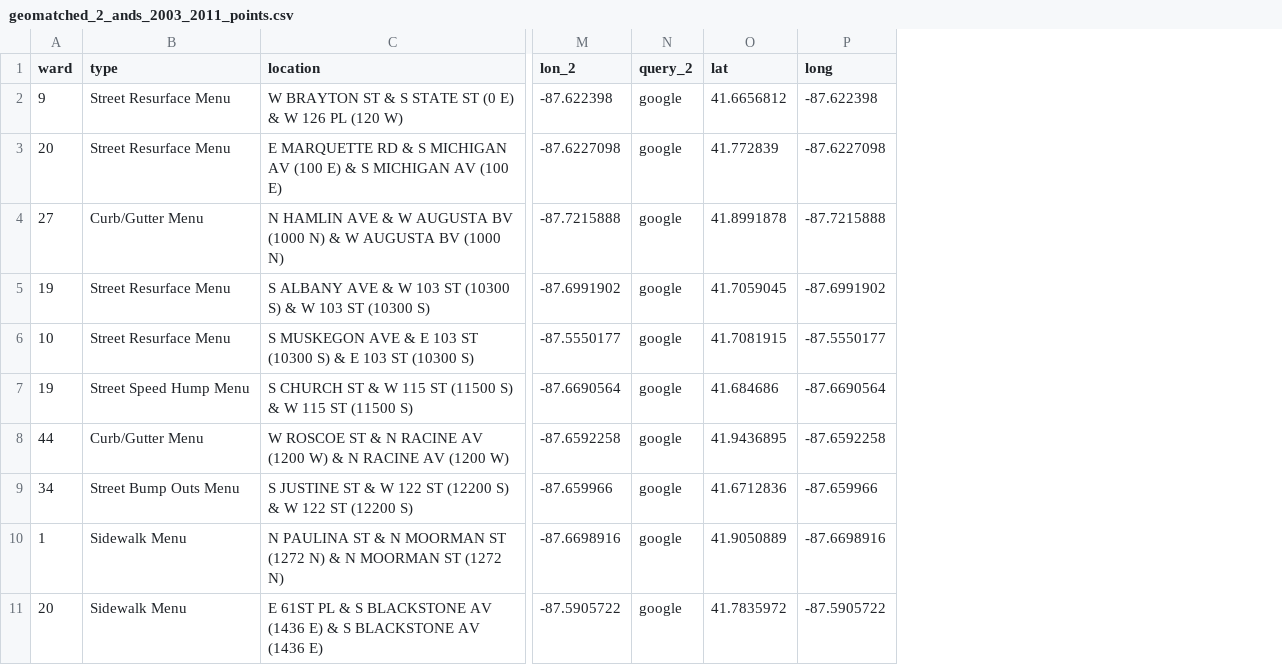
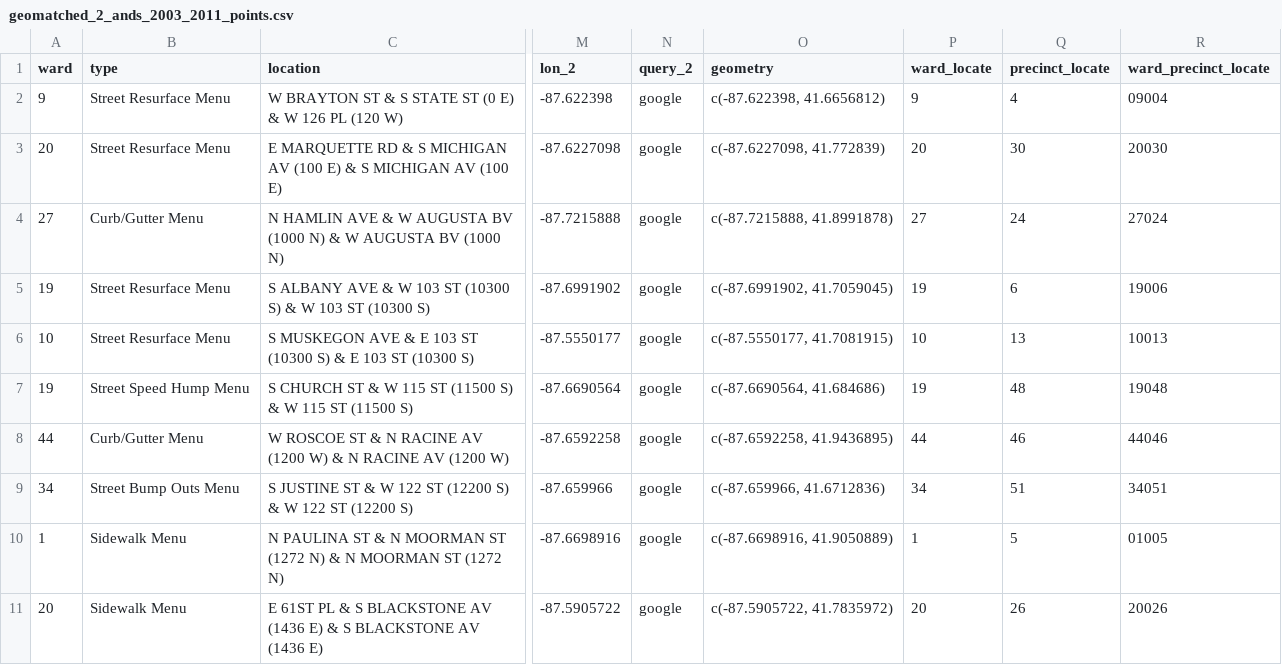
Before and after one commit to JohnCRuf/alderman_machine, a CSV file: tasks/data_geomatch_menu/output/geomatched_2_ands_2003_2011_points.csv, drawn as a sheet; only a part is shown, gaps mark what is left out; removed rows and columns are numbered as before the commit, all else as after; the diff names each change by its address in the sheet, - before the commit and + after, or states it on an @@ line.

```diff
--- a/tasks/data_geomatch_menu/output/geomatched_2_ands_2003_2011_points.csv
+++ b/tasks/data_geomatch_menu/output/geomatched_2_ands_2003_2011_points.csv
-column O (lat), rows 2-11: 41.6656812 | 41.772839 | 41.8991878 | 41.7059045 | 41.7081915 | 41.684686 | 41.9436895 | 41.6712836 | 41.9050889 | 41.7835972
-column P (long), rows 2-11: -87.622398 | -87.6227098 | -87.7215888 | -87.6991902 | -87.5550177 | -87.6690564 | -87.6592258 | -87.659966 | -87.6698916 | -87.5905722
+column O (geometry), rows 2-11: c(-87.622398, 41.6656812) | c(-87.6227098, 41.772839) | c(-87.7215888, 41.8991878) | c(-87.6991902, 41.7059045) | c(-87.5550177, 41.7081915) | c(-87.6690564, 41.684686) | c(-87.6592258, 41.9436895) | c(-87.659966, 41.6712836) | c(-87.6698916, 41.9050889) | c(-87.5905722, 41.7835972)
+column P (ward_locate), rows 2-11: 9 | 20 | 27 | 19 | 10 | 19 | 44 | 34 | 1 | 20
+column Q (precinct_locate), rows 2-11: 4 | 30 | 24 | 6 | 13 | 48 | 46 | 51 | 5 | 26
+column R (ward_precinct_locate), rows 2-11: 09004 | 20030 | 27024 | 19006 | 10013 | 19048 | 44046 | 34051 | 01005 | 20026
```
Also changed, not shown: tasks/data_geomatch_menu/output/geomatched_2_ands_2012_2022_points.csv, tasks/data_geomatch_menu/output/geomatched_and_dash_2003_2011_points.csv, 3 other files.
